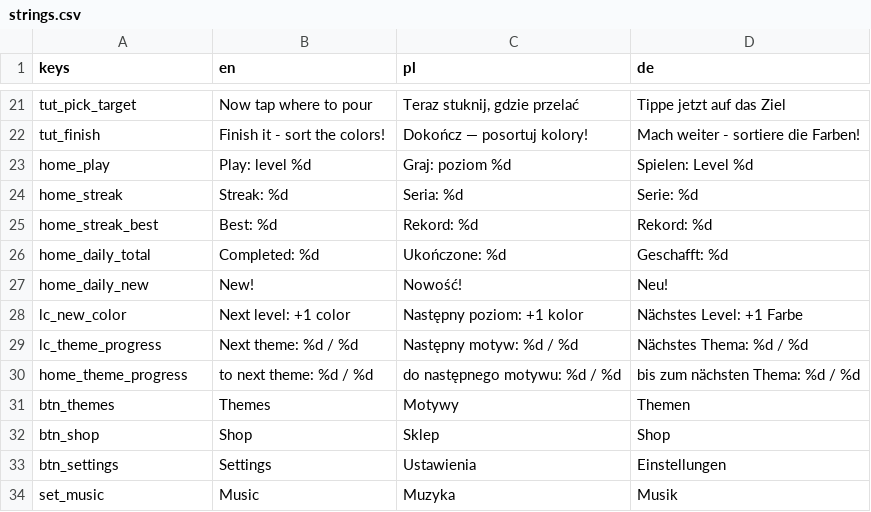
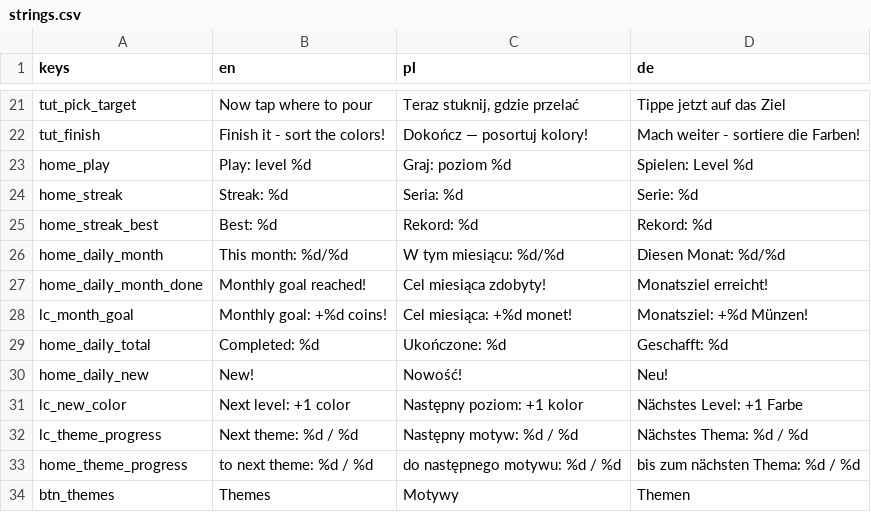
Before and after one commit to FHubert/first-auto-game, a CSV file: game/locale/strings.csv, drawn as a sheet; only a part is shown, gaps mark what is left out; the shorter side is filled out with more unchanged rows.

```diff
--- a/game/locale/strings.csv
+++ b/game/locale/strings.csv
@@ -25,2 +25,5 @@ home_streak,Streak: %d,Seria: %d,Serie: %d
 home_streak_best,Best: %d,Rekord: %d,Rekord: %d
+home_daily_month,This month: %d/%d,W tym miesiącu: %d/%d,Diesen Monat: %d/%d
+home_daily_month_done,Monthly goal reached!,Cel miesiąca zdobyty!,Monatsziel erreicht!
+lc_month_goal,Monthly goal: +%d coins!,Cel miesiąca: +%d monet!,Monatsziel: +%d Münzen!
 home_daily_total,Completed: %d,Ukończone: %d,Geschafft: %d
```
Also changed, not shown: 9 other files.
